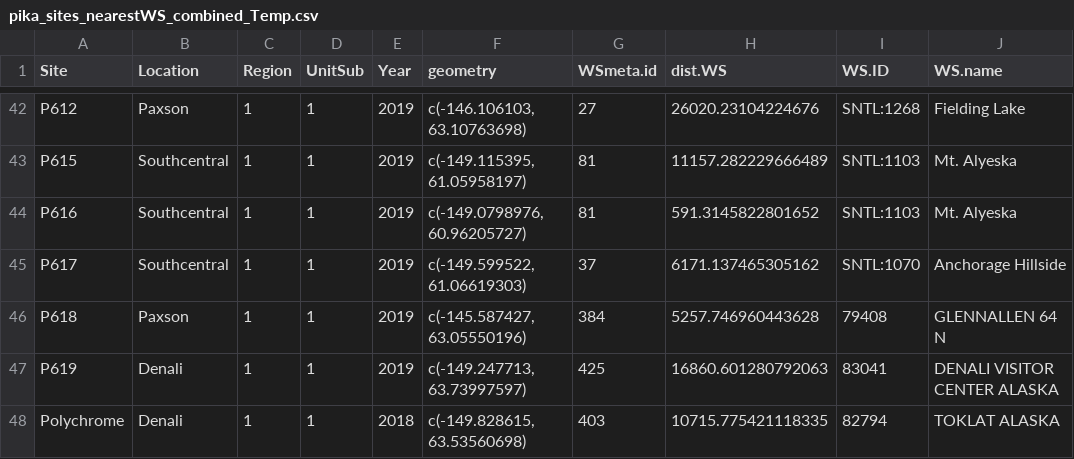
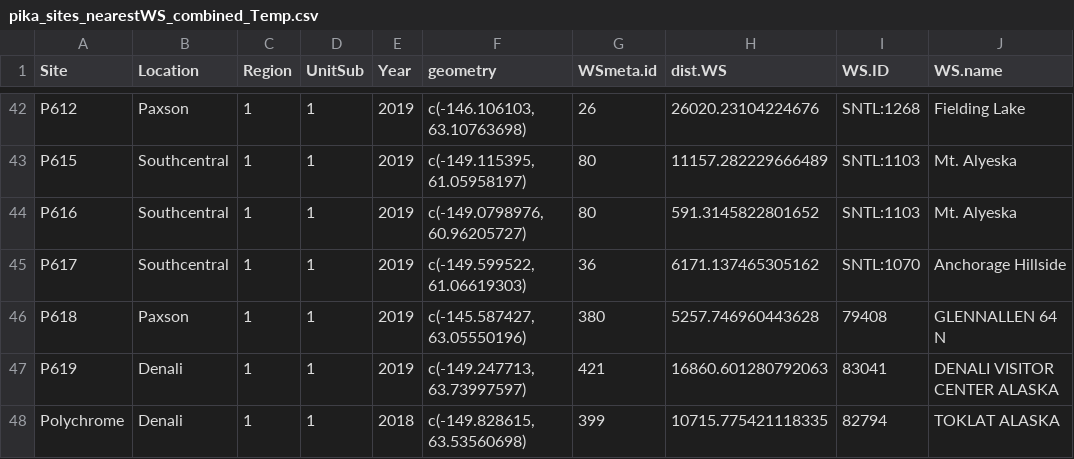
Before and after one commit to jeff-wagner/Pika_distSamp, a CSV file: Pika GetWx/R11_CompileWx_pika/_output/pika_sites_nearestWS_combined_Temp.csv, drawn as a sheet; only a part is shown, gaps mark what is left out; the diff covers the shown part only; the diff names each change by its address in the sheet, - before the commit and + after, or states it on an @@ line.

Commit message:
Progress on compiling complete WX data.

```diff
--- a/Pika GetWx/R11_CompileWx_pika/_output/pika_sites_nearestWS_combined_Temp.csv
+++ b/Pika GetWx/R11_CompileWx_pika/_output/pika_sites_nearestWS_combined_Temp.csv
-G42 (WSmeta.id): 27
+G42 (WSmeta.id): 26
-G43:G44 (WSmeta.id): 81
+G43:G44 (WSmeta.id): 80
-G45 (WSmeta.id): 37
+G45 (WSmeta.id): 36
-G46 (WSmeta.id): 384
+G46 (WSmeta.id): 380
-G47 (WSmeta.id): 425
+G47 (WSmeta.id): 421
-G48 (WSmeta.id): 403
+G48 (WSmeta.id): 399
```
Also changed, not shown: 99 edited cells elsewhere in this file, Pika GetWx/R11_CompileWx_pika/_output/pika_sites_nearestWS_combined_Precip.csv, 28 other files.
